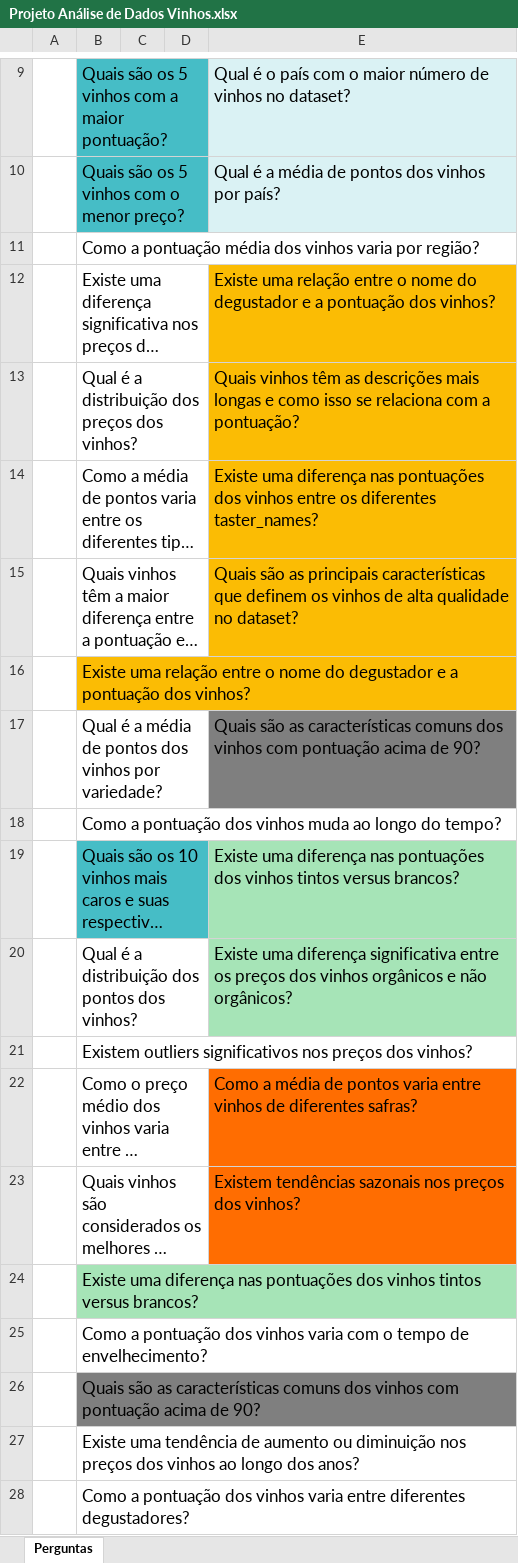
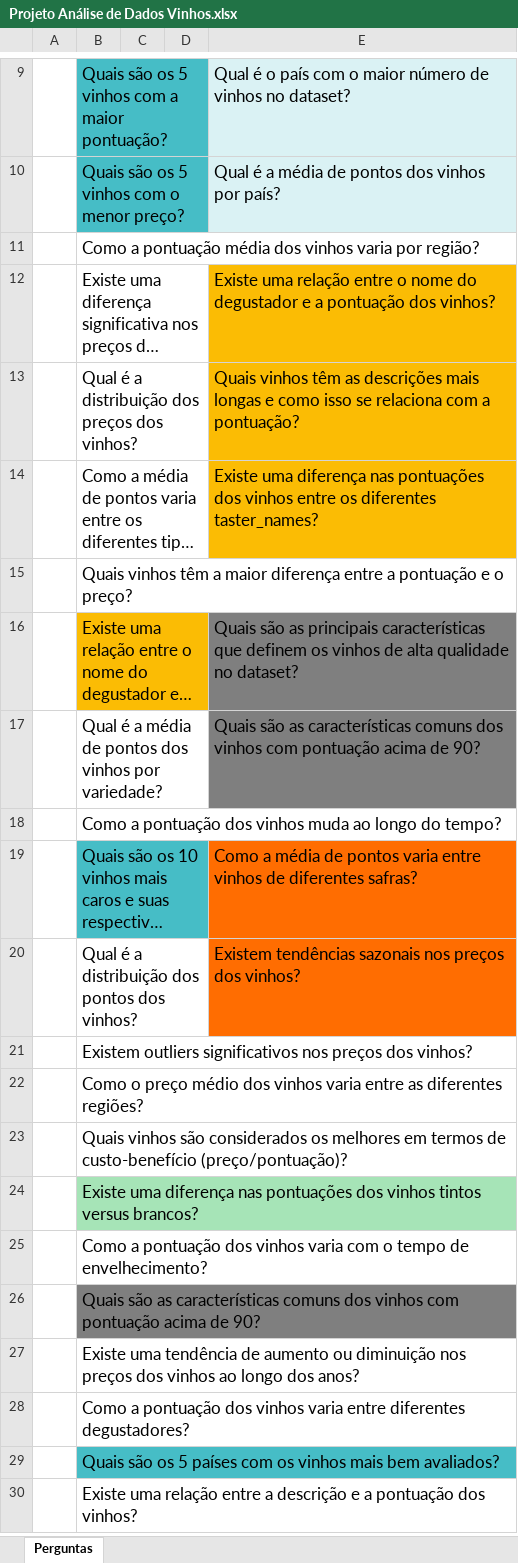
Before and after one commit to gabriellima09/wines-mag-py, an Excel workbook: docs/Projeto Análise de Dados Vinhos.xlsx, sheet Perguntas, drawn as a sheet; only a part is shown, gaps mark what is left out; the shorter side is filled out with more unchanged rows; long unchanged cells end in …; values as stored, in another font and other column widths than the file's, no borders; the diff names each change by its address in the sheet, - before the commit and + after, or states it on an @@ line.

```diff
--- a/docs/Projeto Análise de Dados Vinhos.xlsx (sheet Perguntas)
+++ b/docs/Projeto Análise de Dados Vinhos.xlsx (sheet Perguntas)
-E15: Quais são as principais características que definem os vinhos de alta qualidade no dataset?
+E15: (empty)
-E15 fill: #FBBC04
+E15 fill: none
-E16: (empty)
+E16: Quais são as principais características que definem os vinhos de alta qualidade no dataset?
-E16 fill: none
+E16 fill: #7F7F7F
-E19: Existe uma diferença nas pontuações dos vinhos tintos versus brancos?
+E19: Como a média de pontos varia entre vinhos de diferentes safras?
-E19:E20 fill: #A6E4B7
+E19:E20 fill: #FF6D01
-E20: Existe uma diferença significativa entre os preços dos vinhos orgânicos e não orgânicos?
+E20: Existem tendências sazonais nos preços dos vinhos?
-E22: Como a média de pontos varia entre vinhos de diferentes safras?
+E22: (empty)
-E22:E23 fill: #FF6D01
+E22:E23 fill: none
-E23: Existem tendências sazonais nos preços dos vinhos?
+E23: (empty)
```
Also changed, not shown: 8 other files.
